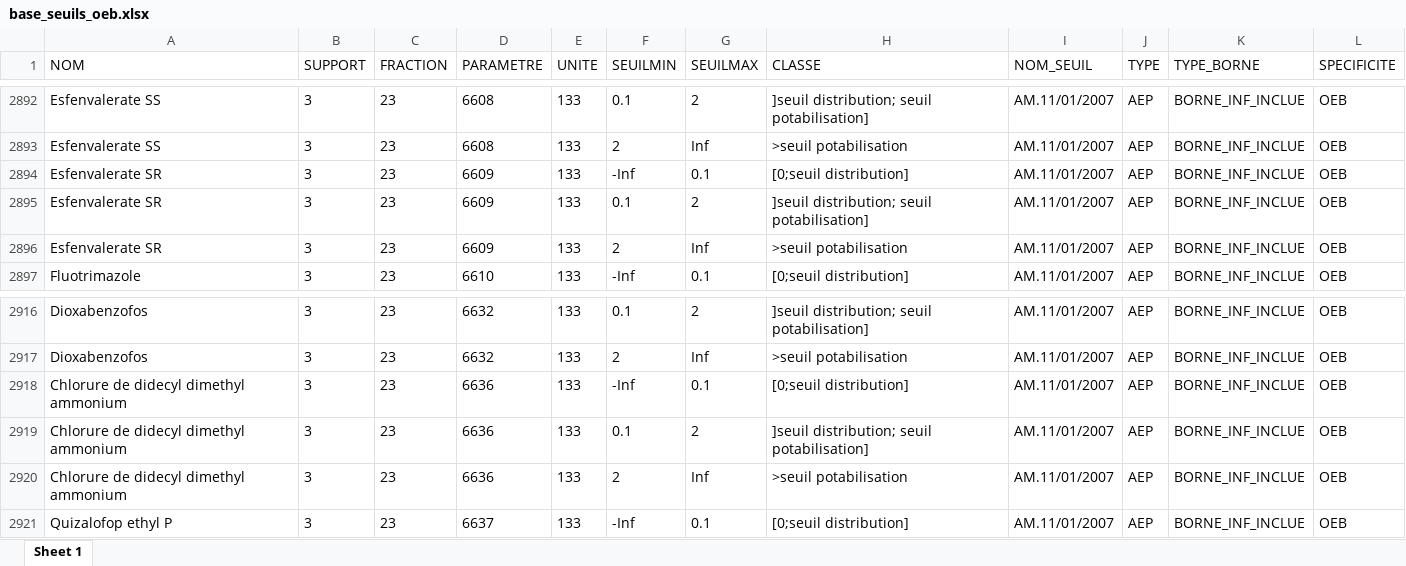
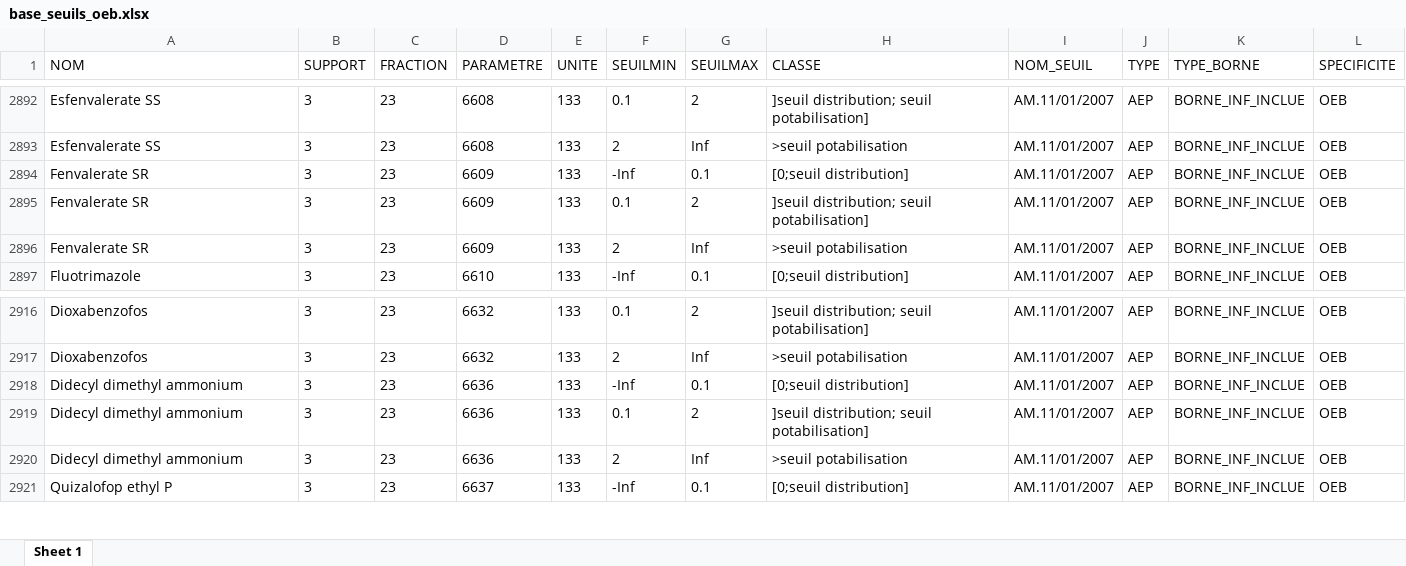
Before and after one commit to AnthonyDEBUR/tools4DCE, an Excel workbook: tables_ref/base_seuils_oeb.xlsx, sheet Sheet 1, drawn as a sheet; only a part is shown, gaps mark what is left out; values as stored, in another font and other column widths than the file's, no borders; the diff covers the shown part only; the diff names each change by its address in the sheet, - before the commit and + after, or states it on an @@ line.

```diff
--- a/tables_ref/base_seuils_oeb.xlsx (sheet Sheet 1)
+++ b/tables_ref/base_seuils_oeb.xlsx (sheet Sheet 1)
-A2894:A2896 (NOM): Esfenvalerate SR
+A2894:A2896 (NOM): Fenvalerate SR
-A2918:A2920 (NOM): Chlorure de didecyl dimethyl ammonium
+A2918:A2920 (NOM): Didecyl dimethyl ammonium
```
Also changed, not shown: 18 added rows and 21 edited cells elsewhere in this sheet, tables_ref/base_seuils.xlsx, 17 other files.
